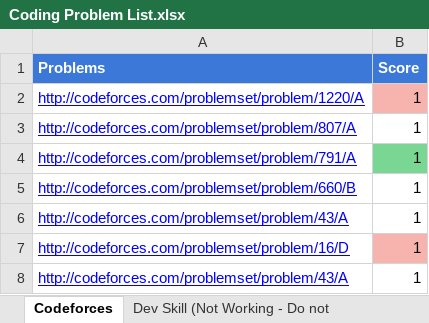
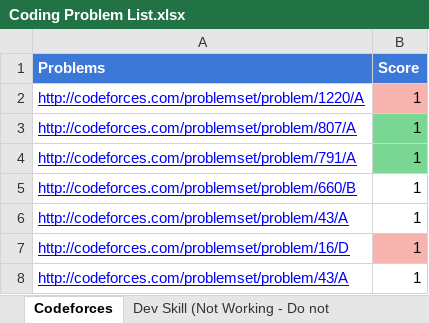
Before and after one commit to fahimfoysal2/codeForces, an Excel workbook: Coding Problem List.xlsx, sheet Codeforces, drawn as a sheet; only a part is shown; values as stored, in another font and other column widths than the file's, no borders; the diff names each change by its address in the sheet, - before the commit and + after, or states it on an @@ line.

```diff
--- a/Coding Problem List.xlsx (sheet Codeforces)
+++ b/Coding Problem List.xlsx (sheet Codeforces)
-B3 fill: none
+B3 fill: #7AD693
```
Also changed, not shown: 1 other file.
